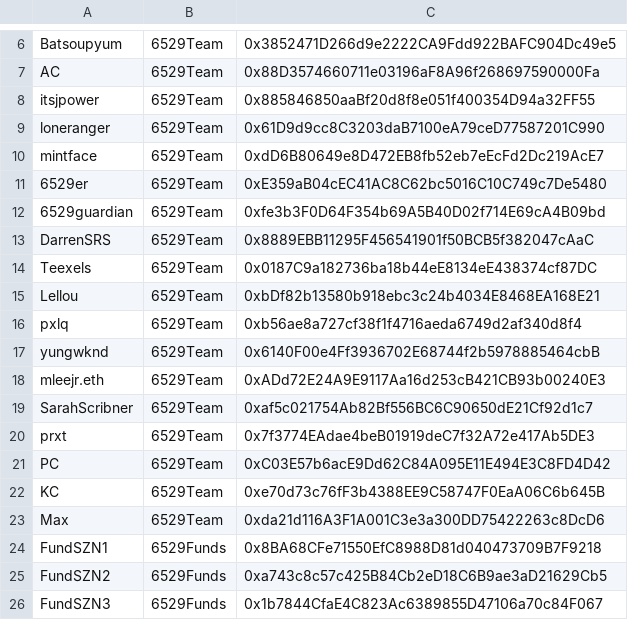
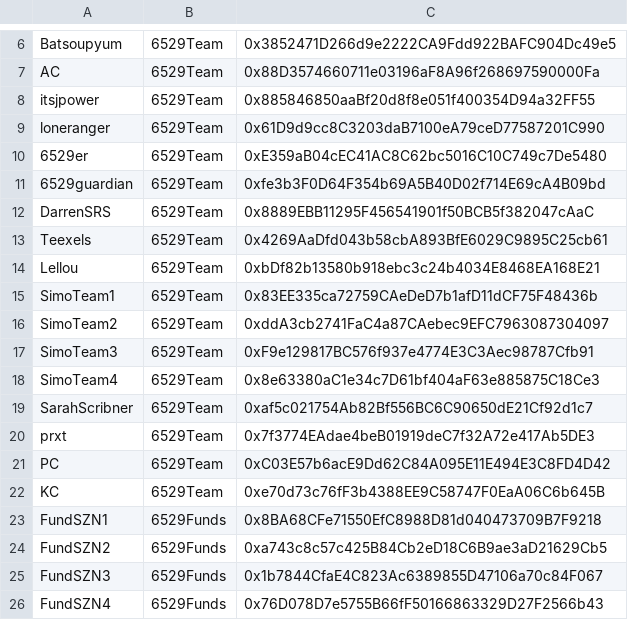
Before and after one commit to 6529-Collections/6529seize-backend, a CSV file: src/teamLoop/team.csv, drawn as a sheet; only a part is shown, gaps mark what is left out; the shorter side is filled out with more unchanged rows.

Commit message:
Replace team csv

```diff
--- a/src/teamLoop/team.csv
+++ b/src/teamLoop/team.csv
@@ -9,3 +9,2 @@ itsjpower,6529Team,0x885846850aaBf20d8f8e051f400354D94a32FF55
 loneranger,6529Team,0x61D9d9cc8C3203daB7100eA79ceD77587201C990
-mintface,6529Team,0xdD6B80649e8D472EB8fb52eb7eEcFd2Dc219AcE7
 6529er,6529Team,0xE359aB04cEC41AC8C62bc5016C10C749c7De5480
@@ -13,7 +12,8 @@ mintface,6529Team,0xdD6B80649e8D472EB8fb52eb7eEcFd2Dc219AcE7
 DarrenSRS,6529Team,0x8889EBB11295F456541901f50BCB5f382047cAaC
-Teexels,6529Team,0x0187C9a182736ba18b44eE8134eE438374cf87DC
+Teexels,6529Team,0x4269AaDfd043b58cbA893BfE6029C9895C25cb61
 Lellou,6529Team,0xbDf82b13580b918ebc3c24b4034E8468EA168E21
-pxlq,6529Team,0xb56ae8a727cf38f1f4716aeda6749d2af340d8f4
-yungwknd,6529Team,0x6140F00e4Ff3936702E68744f2b5978885464cbB
-mleejr.eth,6529Team,0xADd72E24A9E9117Aa16d253cB421CB93b00240E3
+SimoTeam1,6529Team,0x83EE335ca72759CAeDeD7b1afD11dCF75F48436b
+SimoTeam2,6529Team,0xddA3cb2741FaC4a87CAebec9EFC7963087304097
+SimoTeam3,6529Team,0xF9e129817BC576f937e4774E3C3Aec98787Cfb91
+SimoTeam4,6529Team,0x8e63380aC1e34c7D61bf404aF63e885875C18Ce3
 SarahScribner,6529Team,0xaf5c021754Ab82Bf556BC6C90650dE21Cf92d1c7
@@ -22,3 +22,2 @@ PC,6529Team,0xC03E57b6acE9Dd62C84A095E11E494E3C8FD4D42
 KC,6529Team,0xe70d73c76fF3b4388EE9C58747F0EaA06C6b645B
-Max,6529Team,0xda21d116A3F1A001C3e3a300DD75422263c8DcD6
 FundSZN1,6529Funds,0x8BA68CFe71550EfC8988D81d040473709B7F9218
```
